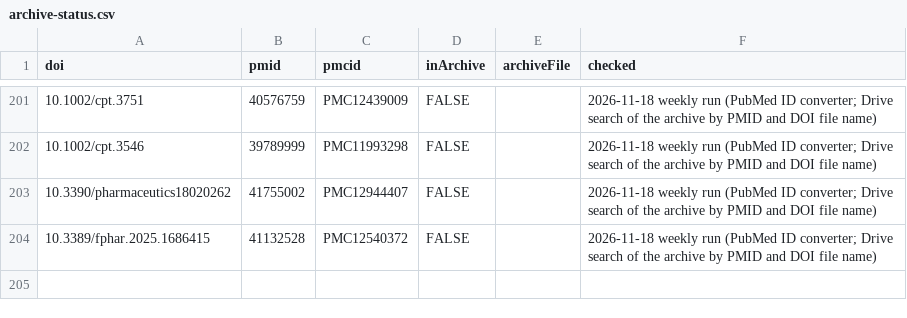
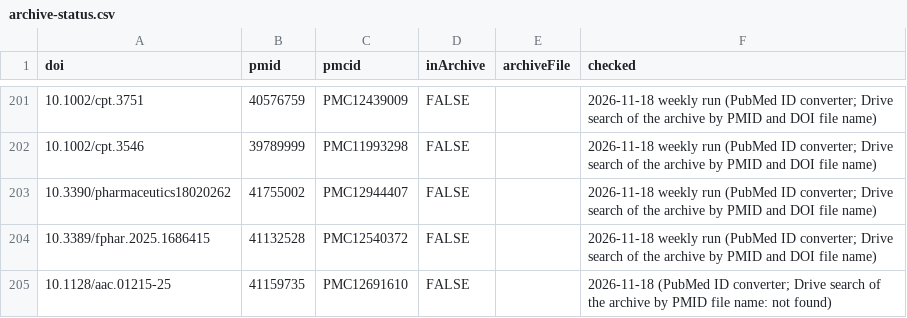
Before and after one commit to StevenLShafer/stanpumpR, a CSV file: docs/library-expansion/archive-status.csv, drawn as a sheet; only a part is shown, gaps mark what is left out; the diff names each change by its address in the sheet, - before the commit and + after, or states it on an @@ line.

```diff
--- a/docs/library-expansion/archive-status.csv
+++ b/docs/library-expansion/archive-status.csv
+row 205: 10.1128/aac.01215-25 | 41159735 | PMC12691610 | FALSE |  | 2026-11-18 (PubMed ID converter; Drive search of the archive by PMID file name: not found)
```
Also changed, not shown: docs/library-expansion/plan.csv, 6 other files.
